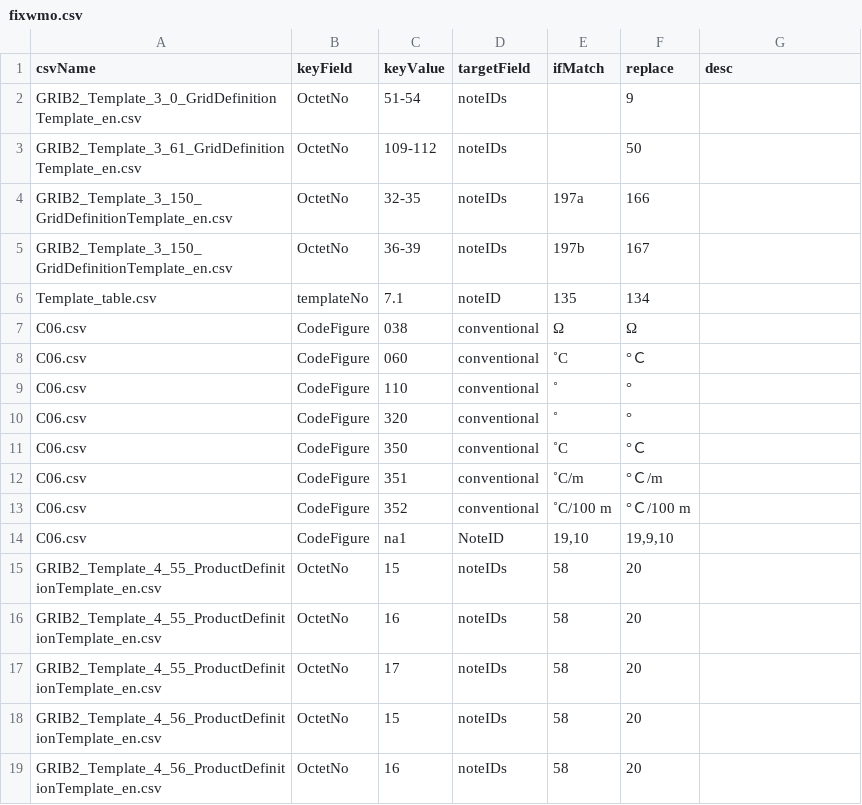
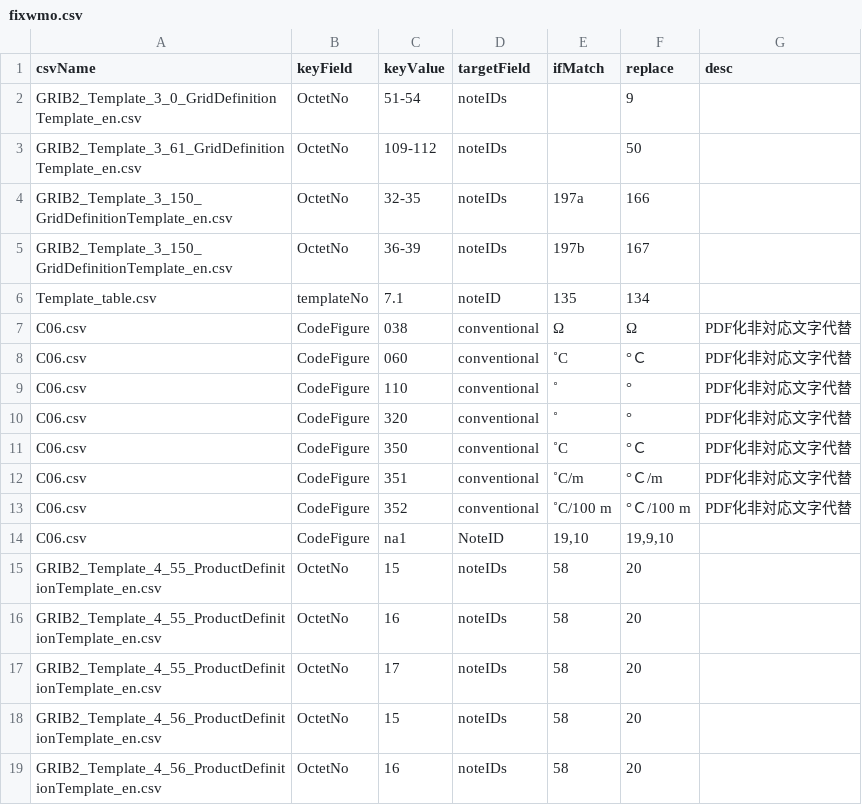
Before and after one commit to etoyoda/wmocodetables, a CSV file: fixwmo.csv, drawn as a sheet; only a part is shown.

Commit message:
PDF化非対応文字代替はその旨注記

```diff
--- a/fixwmo.csv
+++ b/fixwmo.csv
@@ -6,9 +6,9 @@ GRIB2_Template_3_150_GridDefinitionTemplate_en.csv,OctetNo,36-39,noteIDs,197b,16
 Template_table.csv,templateNo,7.1,noteID,135,134,
-C06.csv,CodeFigure,038,conventional,Ω,Ω,
-C06.csv,CodeFigure,060,conventional,˚C,°Ｃ,
-C06.csv,CodeFigure,110,conventional,˚,°,
-C06.csv,CodeFigure,320,conventional,˚,°,
-C06.csv,CodeFigure,350,conventional,˚C,°Ｃ,
-C06.csv,CodeFigure,351,conventional,˚C/m,°Ｃ/m,
-C06.csv,CodeFigure,352,conventional,˚C/100 m,°Ｃ/100 m ,
+C06.csv,CodeFigure,038,conventional,Ω,Ω,PDF化非対応文字代替
+C06.csv,CodeFigure,060,conventional,˚C,°Ｃ,PDF化非対応文字代替
+C06.csv,CodeFigure,110,conventional,˚,°,PDF化非対応文字代替
+C06.csv,CodeFigure,320,conventional,˚,°,PDF化非対応文字代替
+C06.csv,CodeFigure,350,conventional,˚C,°Ｃ,PDF化非対応文字代替
+C06.csv,CodeFigure,351,conventional,˚C/m,°Ｃ/m,PDF化非対応文字代替
+C06.csv,CodeFigure,352,conventional,˚C/100 m,°Ｃ/100 m ,PDF化非対応文字代替
 C06.csv,CodeFigure,na1,NoteID,"19,10","19,9,10",
```
